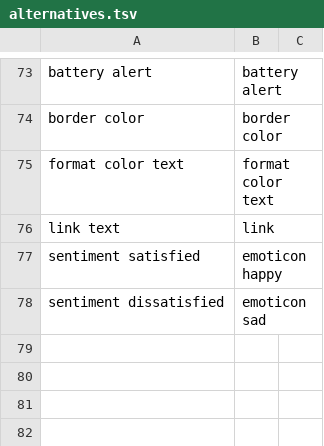
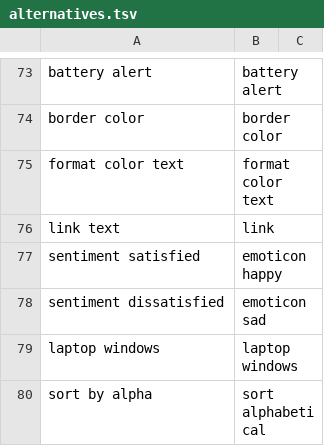
Before and after one commit to darosh/material-icons-bundle, a TSV file: build/config/alternatives.tsv, drawn as a sheet; only a part is shown, gaps mark what is left out.

Commit message:
updating alternatives

```diff
--- a/build/config/alternatives.tsv
+++ b/build/config/alternatives.tsv
@@ -78 +78,3 @@ sentiment satisfied	emoticon happy
 sentiment dissatisfied	emoticon sad
+laptop windows	laptop windows
+sort by alpha	sort alphabetical
```
Also changed, not shown: 1 other file.
